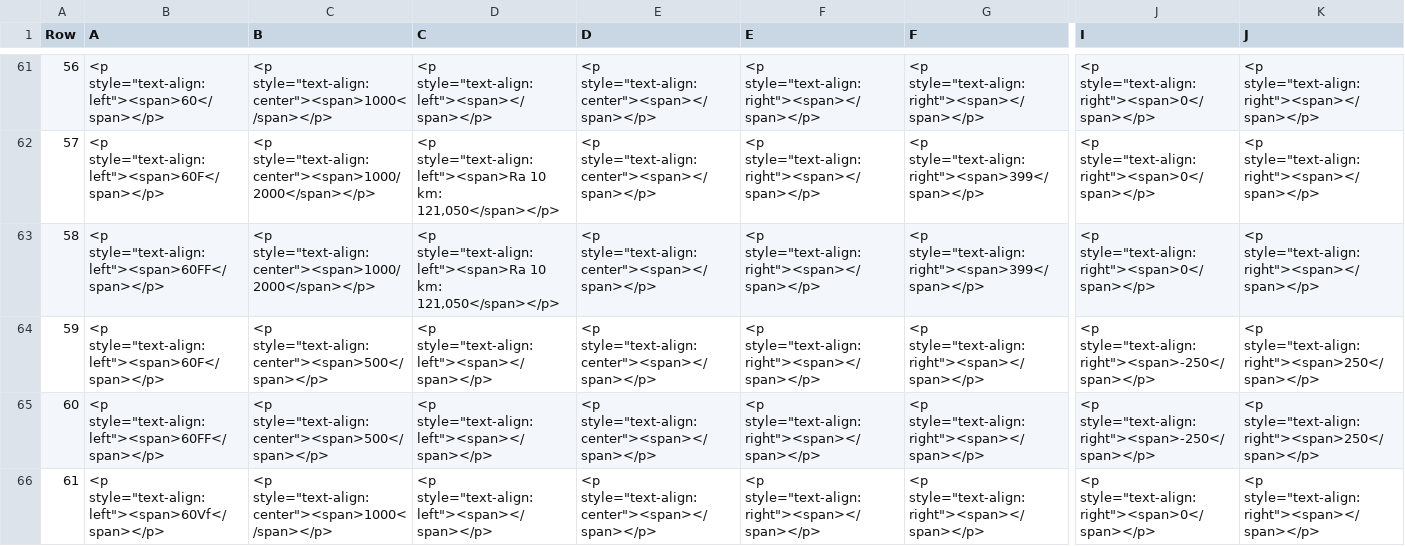
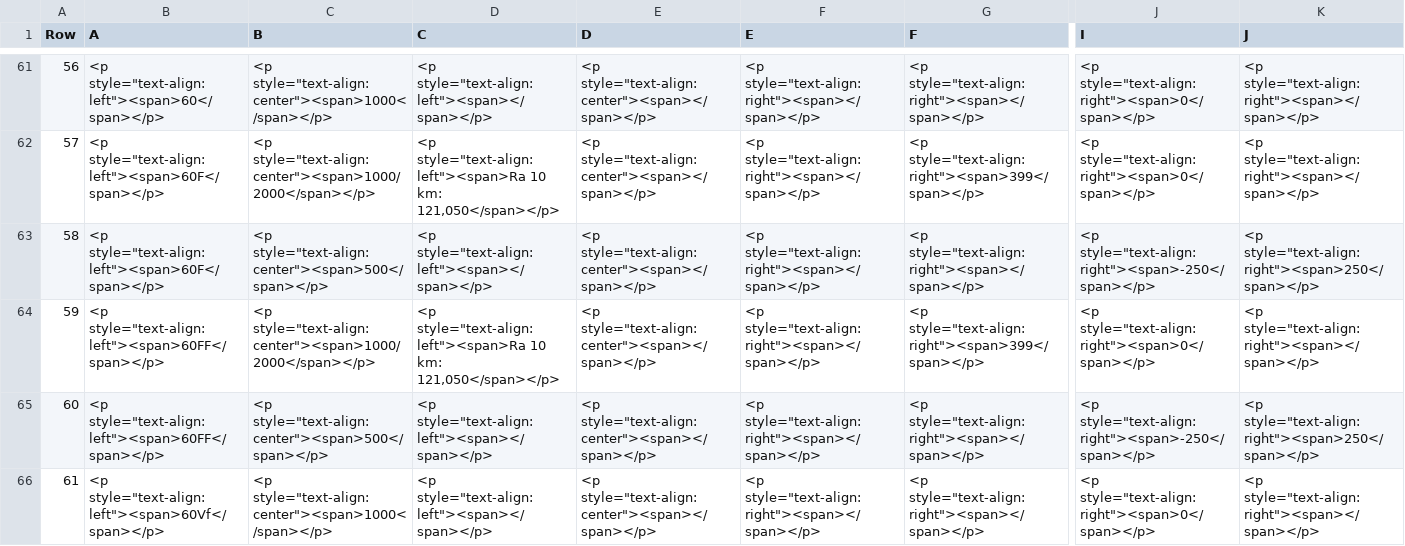
Before and after one commit to SuB-PlanPro/set, a CSV file: java/bundles/org.eclipse.set.swtbot/test_res/table_reference/pphn/sskp_reference.csv, drawn as a sheet; only a part is shown, gaps mark what is left out; the diff covers the shown part only; the diff names each change by its address in the sheet, - before the commit and + after, or states it on an @@ line.

```diff
--- a/java/bundles/org.eclipse.set.swtbot/test_res/table_reference/pphn/sskp_reference.csv
+++ b/java/bundles/org.eclipse.set.swtbot/test_res/table_reference/pphn/sskp_reference.csv
-B63 (A): <p style="text-align:left"><span>60FF</span></p>
+B63 (A): <p style="text-align:left"><span>60F</span></p>
-C63 (B): <p style="text-align:center"><span>1000/2000</span></p>
+C63 (B): <p style="text-align:center"><span>500</span></p>
-D63 (C): <p style="text-align:left"><span>Ra 10 km: 121,050</span></p>
+D63 (C): <p style="text-align:left"><span></span></p>
-G63 (F): <p style="text-align:right"><span>399</span></p>
+G63 (F): <p style="text-align:right"><span></span></p>
-J63 (I): <p style="text-align:right"><span>0</span></p>
+J63 (I): <p style="text-align:right"><span>-250</span></p>
-K63 (J): <p style="text-align:right"><span></span></p>
+K63 (J): <p style="text-align:right"><span>250</span></p>
-B64 (A): <p style="text-align:left"><span>60F</span></p>
+B64 (A): <p style="text-align:left"><span>60FF</span></p>
-C64 (B): <p style="text-align:center"><span>500</span></p>
+C64 (B): <p style="text-align:center"><span>1000/2000</span></p>
-D64 (C): <p style="text-align:left"><span></span></p>
+D64 (C): <p style="text-align:left"><span>Ra 10 km: 121,050</span></p>
-G64 (F): <p style="text-align:right"><span></span></p>
+G64 (F): <p style="text-align:right"><span>399</span></p>
-J64 (I): <p style="text-align:right"><span>-250</span></p>
+J64 (I): <p style="text-align:right"><span>0</span></p>
-K64 (J): <p style="text-align:right"><span>250</span></p>
+K64 (J): <p style="text-align:right"><span></span></p>
```
Also changed, not shown: 28 edited cells elsewhere in this file, java/bundles/org.eclipse.set.swtbot/test_res/table_reference/pphn/ssld_reference.csv, java/bundles/org.eclipse.set.swtbot/test_res/table_reference/pphn/sslz_reference.csv, 4 other files.
